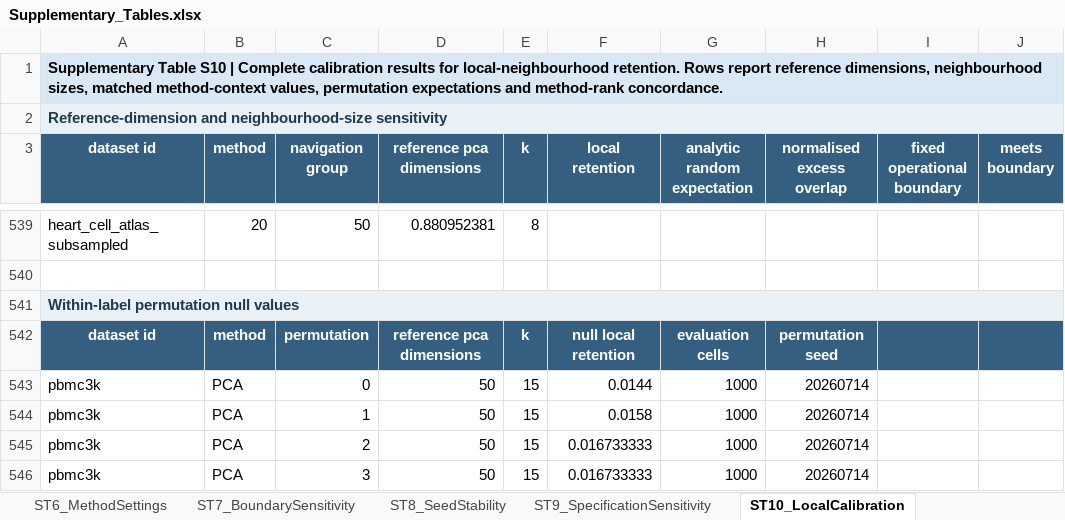
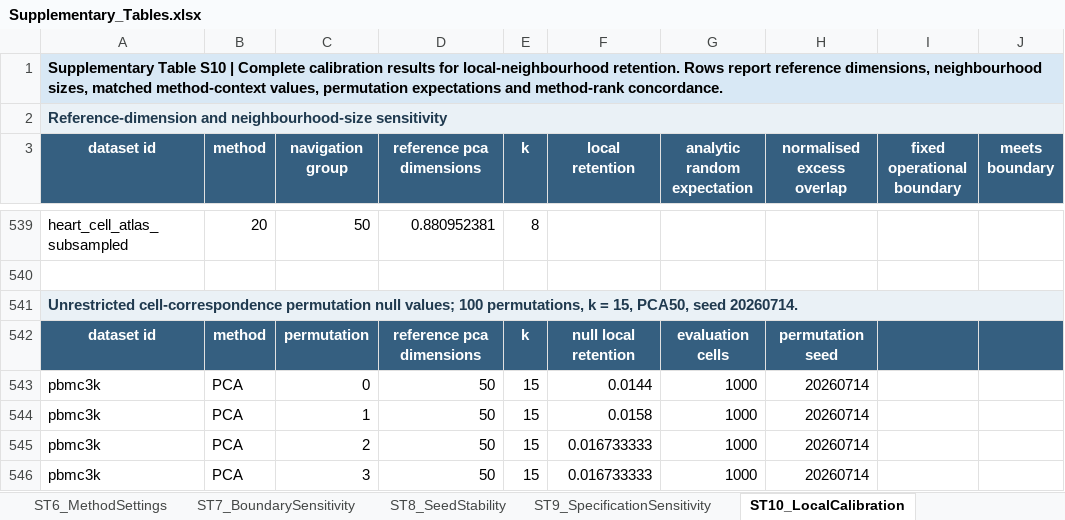
Before and after one commit to wangsaidi/single-cell-dr-mechanism-catalogue, an Excel workbook: outputs/tables/Supplementary_Tables.xlsx, sheet ST10_LocalCalibration, drawn as a sheet; only a part is shown, gaps mark what is left out; values as stored, in another font and other column widths than the file's, no borders; the diff names each change by its address in the sheet, - before the commit and + after, or states it on an @@ line.

```diff
--- a/outputs/tables/Supplementary_Tables.xlsx (sheet ST10_LocalCalibration)
+++ b/outputs/tables/Supplementary_Tables.xlsx (sheet ST10_LocalCalibration)
-A541 (dataset id): Within-label permutation null values
+A541 (dataset id): Unrestricted cell-correspondence permutation null values; 100 permutations, k = 15, PCA50, seed 20260714.
```
Also changed, not shown: sheet ST14_DownstreamResults, sheet ST4_DiagnosticCriteria, 57 other files.
